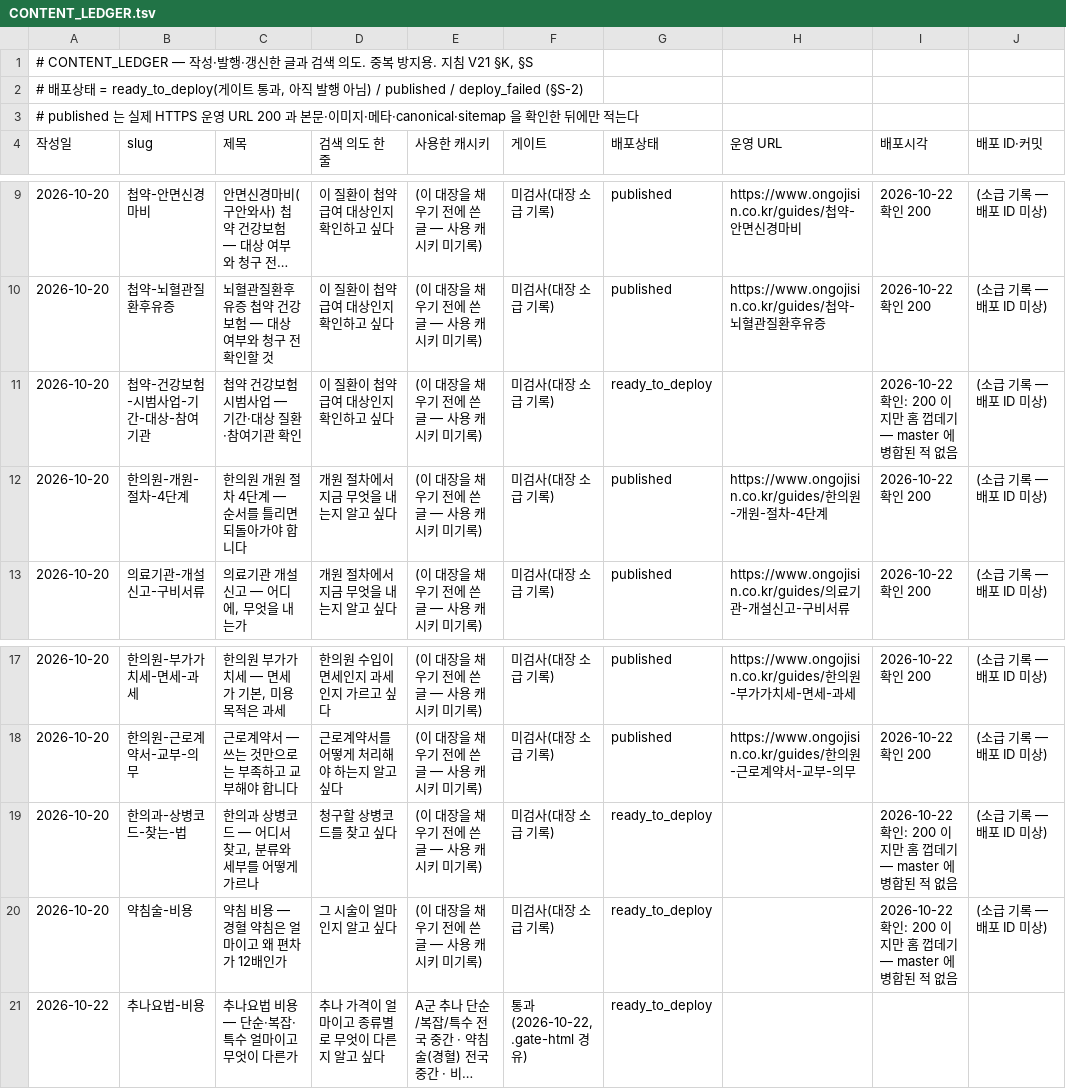
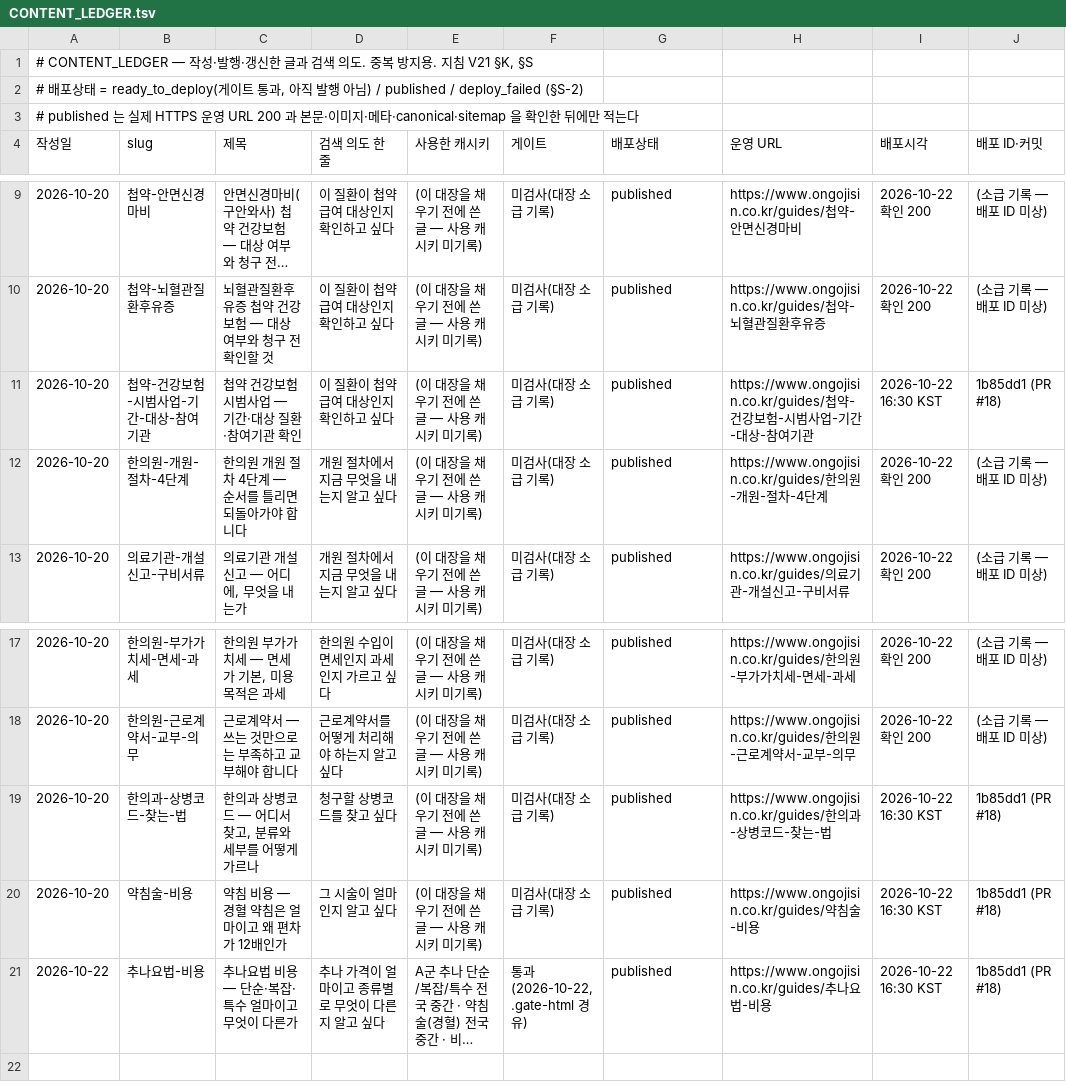
Before and after one commit to lhs0609a-cpu/hanmed-cdss, a TSV file: apps/web/CONTENT_LEDGER.tsv, drawn as a sheet; only a part is shown, gaps mark what is left out; long unchanged cells end in …; the diff names each change by its address in the sheet, - before the commit and + after, or states it on an @@ line.

```diff
--- a/apps/web/CONTENT_LEDGER.tsv
+++ b/apps/web/CONTENT_LEDGER.tsv
-G11 (배포상태): ready_to_deploy
+G11 (배포상태): published
-H11 (운영 URL): (empty)
+H11 (운영 URL): https://www.ongojisin.co.kr/guides/첩약-건강보험-시범사업-기간-대상-참여기관
-I11 (배포시각): 2026-10-22 확인: 200 이지만 홈 껍데기 — master 에 병합된 적 없음
+I11 (배포시각): 2026-10-22 16:30 KST
-J11 (배포 ID·커밋): (소급 기록 — 배포 ID 미상)
+J11 (배포 ID·커밋): 1b85dd1 (PR #18)
-G19:G21 (배포상태): ready_to_deploy
+G19:G21 (배포상태): published
-H19 (운영 URL): (empty)
+H19 (운영 URL): https://www.ongojisin.co.kr/guides/한의과-상병코드-찾는-법
-I19:I20 (배포시각): 2026-10-22 확인: 200 이지만 홈 껍데기 — master 에 병합된 적 없음
+I19:I20 (배포시각): 2026-10-22 16:30 KST
-J19:J20 (배포 ID·커밋): (소급 기록 — 배포 ID 미상)
+J19:J20 (배포 ID·커밋): 1b85dd1 (PR #18)
-H20 (운영 URL): (empty)
+H20 (운영 URL): https://www.ongojisin.co.kr/guides/약침술-비용
-H21 (운영 URL): (empty)
+H21 (운영 URL): https://www.ongojisin.co.kr/guides/추나요법-비용
-I21 (배포시각): (empty)
+I21 (배포시각): 2026-10-22 16:30 KST
-J21 (배포 ID·커밋): (empty)
+J21 (배포 ID·커밋): 1b85dd1 (PR #18)
```
